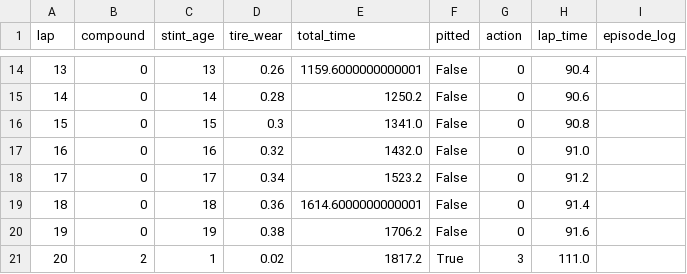
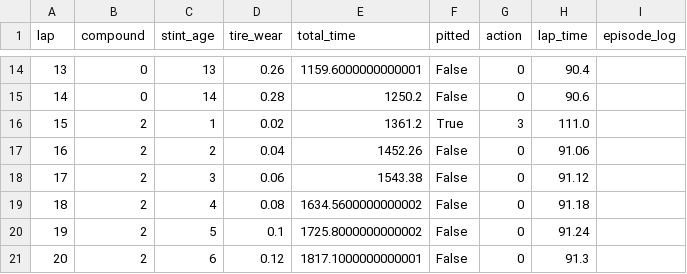
Before and after one commit to ghuckerby/f1-rl-strategy, a CSV file: race_log.csv, drawn as a sheet; only a part is shown, gaps mark what is left out; the diff covers the shown part only.

Commit message:
Starting Tire Test Logic

```diff
--- a/race_log.csv
+++ b/race_log.csv
@@ -15,7 +15,7 @@ lap,compound,stint_age,tire_wear,total_time,pitted,action,lap_time,episode_log
 14,0,14,0.28,1250.2,False,0,90.6,
-15,0,15,0.3,1341.0,False,0,90.8,
-16,0,16,0.32,1432.0,False,0,91.0,
-17,0,17,0.34,1523.2,False,0,91.2,
-18,0,18,0.36,1614.6000000000001,False,0,91.4,
-19,0,19,0.38,1706.2,False,0,91.6,
-20,2,1,0.02,1817.2,True,3,111.0,
+15,2,1,0.02,1361.2,True,3,111.0,
+16,2,2,0.04,1452.26,False,0,91.06,
+17,2,3,0.06,1543.38,False,0,91.12,
+18,2,4,0.08,1634.5600000000002,False,0,91.18,
+19,2,5,0.1,1725.8000000000002,False,0,91.24,
+20,2,6,0.12,1817.1000000000001,False,0,91.3,
```
Also changed, not shown: 154 edited cells elsewhere in this file, 9 other files.
